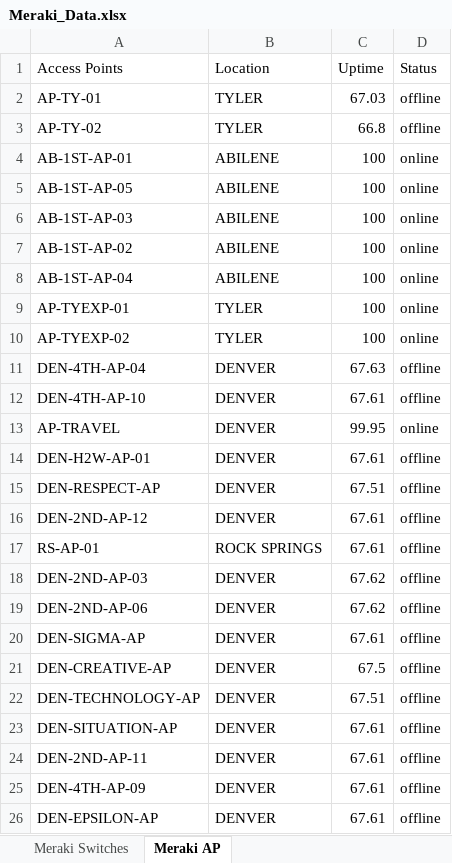
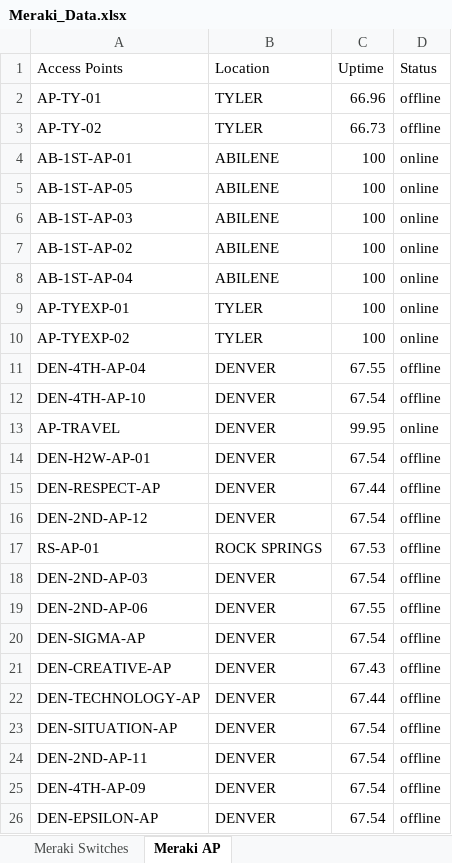
Before and after one commit to SamuelITAdmins/it-dashboard-data-retrieval, an Excel workbook: Meraki_Data.xlsx, sheet Meraki AP, drawn as a sheet; values as stored, in another font and other column widths than the file's, no borders; the diff names each change by its address in the sheet, - before the commit and + after, or states it on an @@ line.

```diff
--- a/Meraki_Data.xlsx (sheet Meraki AP)
+++ b/Meraki_Data.xlsx (sheet Meraki AP)
-C2 (Uptime): 67.03
+C2 (Uptime): 66.96
-C3 (Uptime): 66.8
+C3 (Uptime): 66.73
-C11 (Uptime): 67.63
+C11 (Uptime): 67.55
-C12 (Uptime): 67.61
+C12 (Uptime): 67.54
-C14 (Uptime): 67.61
+C14 (Uptime): 67.54
-C15 (Uptime): 67.51
+C15 (Uptime): 67.44
-C16 (Uptime): 67.61
+C16 (Uptime): 67.54
-C17 (Uptime): 67.61
+C17 (Uptime): 67.53
-C18 (Uptime): 67.62
+C18 (Uptime): 67.54
-C19 (Uptime): 67.62
+C19 (Uptime): 67.55
-C20 (Uptime): 67.61
+C20 (Uptime): 67.54
-C21 (Uptime): 67.5
+C21 (Uptime): 67.43
-C22 (Uptime): 67.51
+C22 (Uptime): 67.44
-C23:C26 (Uptime): 67.61
+C23:C26 (Uptime): 67.54
```
Also changed, not shown: 1 other file.
